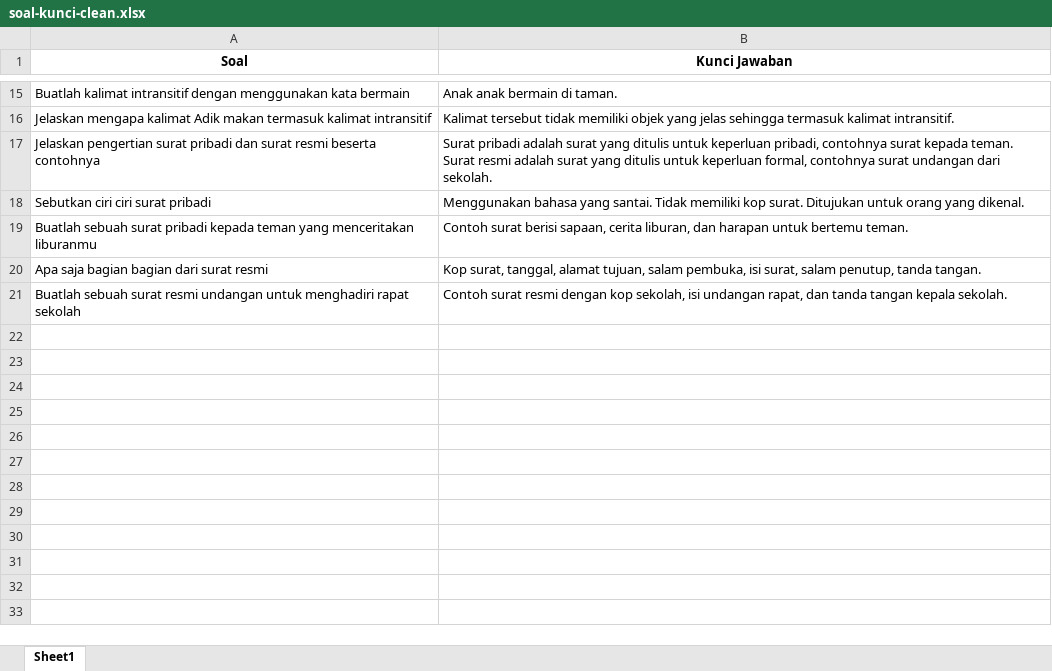
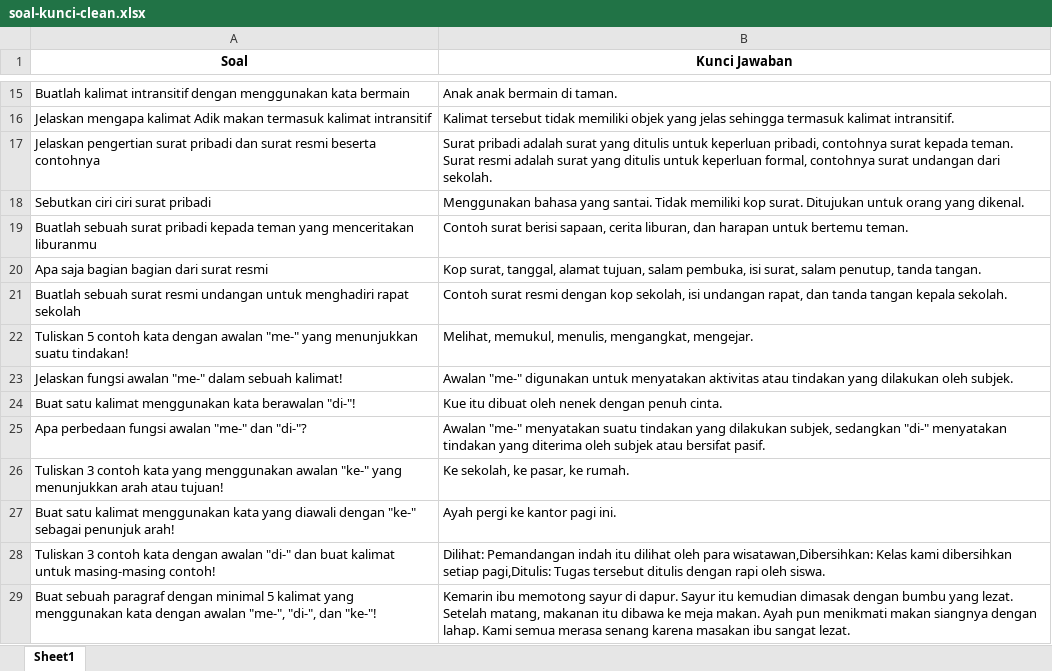
Before and after one commit to aisyafebri/Sistem-penilaian_LevenshteinDistance, an Excel workbook: soal-kunci-clean.xlsx, sheet Sheet1, drawn as a sheet; only a part is shown, gaps mark what is left out; values as stored, in another font and other column widths than the file's, no borders; the diff names each change by its address in the sheet, - before the commit and + after, or states it on an @@ line.

Commit message:
edit excel

```diff
--- a/soal-kunci-clean.xlsx (sheet Sheet1)
+++ b/soal-kunci-clean.xlsx (sheet Sheet1)
+row 22: Tuliskan 5 contoh kata dengan awalan "me-" yang menunjukkan suatu tindakan! | Melihat, memukul, menulis, mengangkat, mengejar.
+row 23: Jelaskan fungsi awalan "me-" dalam sebuah kalimat! | Awalan "me-" digunakan untuk menyatakan aktivitas atau tindakan yang dilakukan oleh subjek.
+row 24: Buat satu kalimat menggunakan kata berawalan "di-"! | Kue itu dibuat oleh nenek dengan penuh cinta.
+row 25: Apa perbedaan fungsi awalan "me-" dan "di-"? | Awalan "me-" menyatakan suatu tindakan yang dilakukan subjek, sedangkan "di-" menyatakan tindakan yang diterima oleh subjek atau bersifat pasif.
+row 26: Tuliskan 3 contoh kata yang menggunakan awalan "ke-" yang menunjukkan arah atau tujuan! | Ke sekolah, ke pasar, ke rumah.
+row 27: Buat satu kalimat menggunakan kata yang diawali dengan "ke-" sebagai penunjuk arah! | Ayah pergi ke kantor pagi ini.
+row 28: Tuliskan 3 contoh kata dengan awalan "di-" dan buat kalimat untuk masing-masing contoh! | Dilihat: Pemandangan indah itu dilihat oleh para wisatawan,Dibersihkan: Kelas kami dibersihkan setiap pagi,Ditulis: Tugas tersebut ditulis dengan rapi oleh siswa.
+row 29: Buat sebuah paragraf dengan minimal 5 kalimat yang menggunakan kata dengan awalan "me-", "di-", dan "ke-"! | Kemarin ibu memotong sayur di dapur. Sayur itu kemudian dimasak dengan bumbu yang lezat. Setelah matang, makanan itu dibawa ke meja makan. Ayah pun menikmati makan siangnya dengan lahap. Kami semua merasa senang karena masakan ibu sangat lezat.
```
